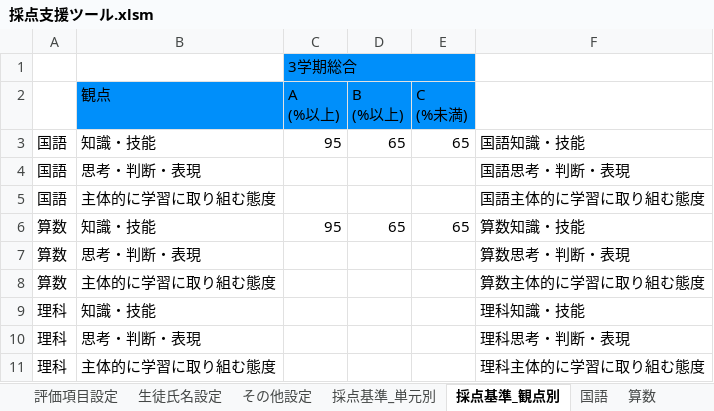
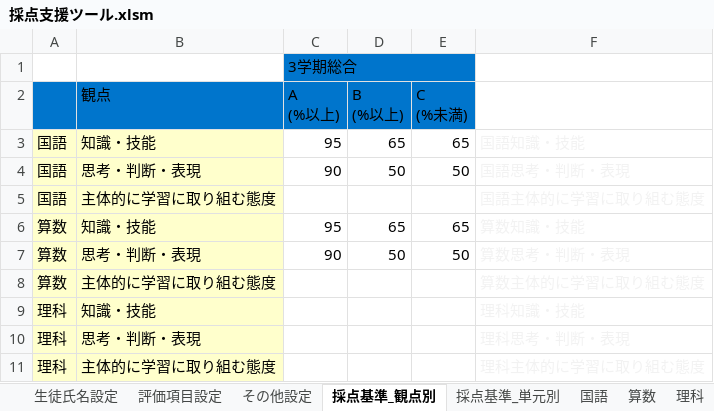
Before and after one commit to musoukun/saitenxlsx, an Excel workbook: 採点支援ツール.xlsm, sheet 採点基準_観点別, drawn as a sheet; values as stored, in another font and other column widths than the file's, no borders; the diff names each change by its address in the sheet, - before the commit and + after, or states it on an @@ line.

```diff
--- a/採点支援ツール.xlsm (sheet 採点基準_観点別)
+++ b/採点支援ツール.xlsm (sheet 採点基準_観点別)
+sheet tab: 理科
@@ sheet tab order changed: 生徒氏名設定 | 評価項目設定 | その他設定 | 採点基準_観点別 | 採点基準_単元別 | 国語 | 算数 | 理科 @@
-C1:E1 fill: #008FFA
+C1:E1 fill: #0075CC
-A2 fill: none
+A2 fill: #0075CC
-B2:E2 fill: #008FFA
+B2:E2 fill: #0075CC
-A3:B11 fill: none
+A3:B11 fill: #FFFFCC
-F3:F11 text colour: black
+F3:F11 text colour: #F2F2F2
-C4 (A (%以上)): (empty)
+C4 (A (%以上)): 90
-D4 (B (%以上)): (empty)
+D4 (B (%以上)): 50
-E4 (C (%未満)): (empty)
+E4 (C (%未満)): 50
-C7 (A (%以上)): (empty)
+C7 (A (%以上)): 90
-D7 (B (%以上)): (empty)
+D7 (B (%以上)): 50
-E7 (C (%未満)): (empty)
+E7 (C (%未満)): 50
```
Also changed, not shown: sheet 採点基準_単元別, sheet 国語, sheet 算数, sheet 生徒氏名設定, sheet 評価項目設定, sheet その他設定, formulas that keep their value, charts or pictures.
